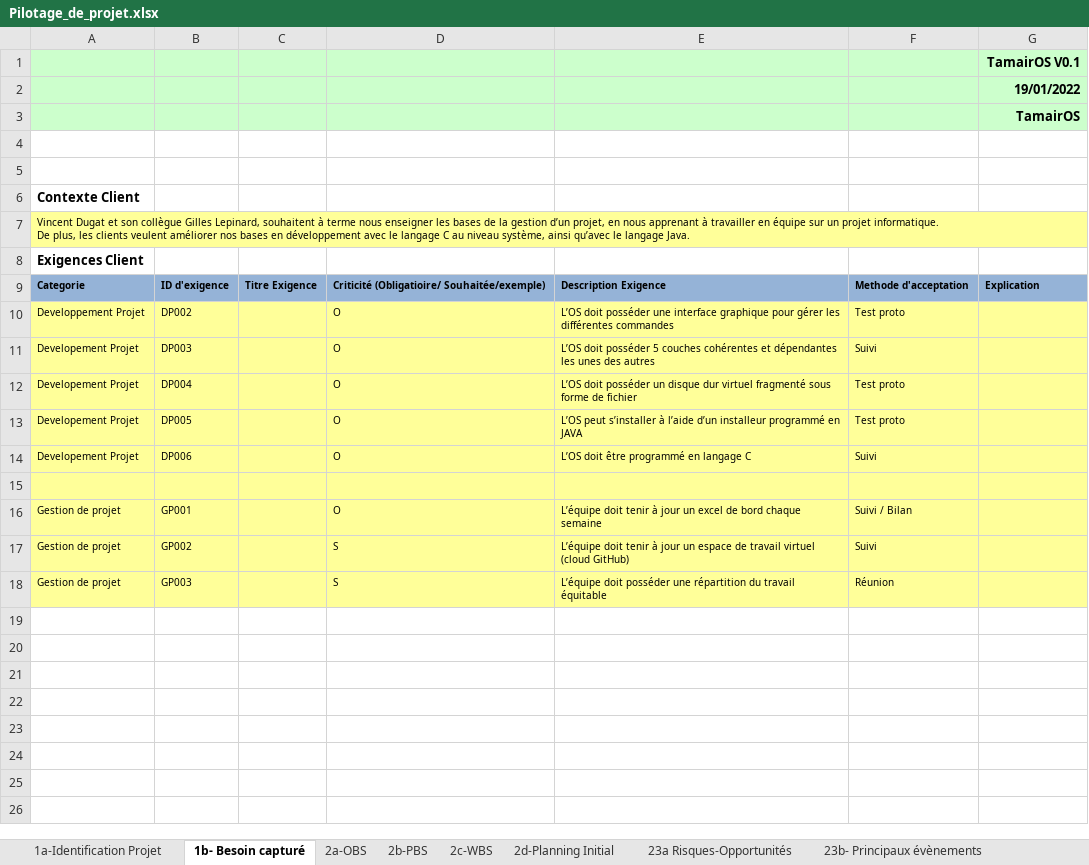
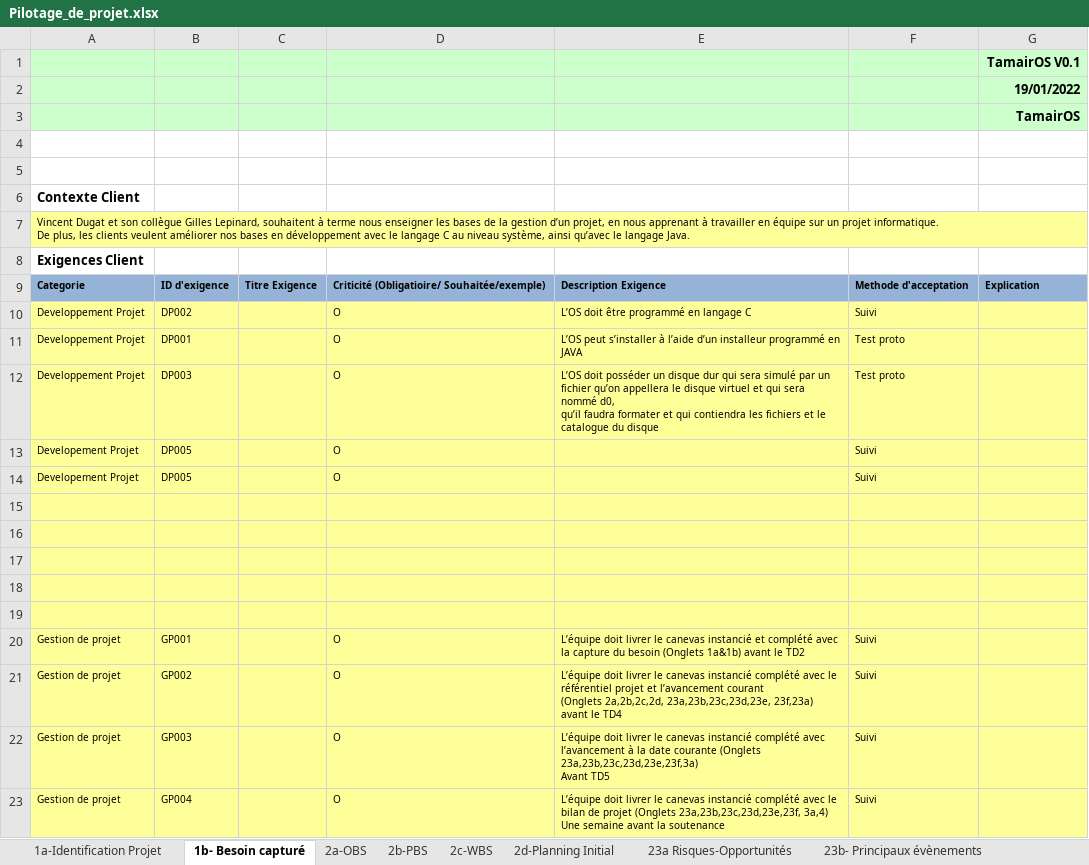
Before and after one commit to Doriiaan/Projet-S4-Cosinus, an Excel workbook: gestion_de_projet/Pilotage_de_projet.xlsx, sheet 1b- Besoin capturé, drawn as a sheet; values as stored, in another font and other column widths than the file's, no borders; charts and pictures not drawn; removed rows and columns are numbered as before the commit, all else as after; ↵ is a line break in a cell; the diff names each change by its address in the sheet, - before the commit and + after, or states it on an @@ line.

Commit message:
Modification de fichier excel de bord "equipe"

```diff
--- a/gestion_de_projet/Pilotage_de_projet.xlsx (sheet 1b- Besoin capturé)
+++ b/gestion_de_projet/Pilotage_de_projet.xlsx (sheet 1b- Besoin capturé)
+row 10: Developpement Projet | DP002 |  | O | L’OS doit être programmé en langage C | Suivi
-B11: DP002
+B11: DP001
-E11: L’OS doit posséder une interface graphique pour gérer les différentes commandes
+E11: L’OS peut s’installer à l’aide d’un installeur programmé en JAVA
-row 11: Developement Projet | DP003 |  | O | L’OS doit posséder 5 couches cohérentes et dépendantes les unes des autres | Suivi
-A12: Developement Projet
+A12: Developpement Projet
-B12: DP004
+B12: DP003
-E12: …disque dur virtuel fragmenté sous forme de fichier
+E12: …disque dur qui sera simulé par un fichier qu’on appellera le disque virtuel et qui sera nommé d0, ↵ qu’il faudra formater et qui contiendra les fichiers et le catalogue du disque
-E13: L’OS peut s’installer à l’aide d’un installeur programmé en JAVA
+E13: (empty)
-F13: Test proto
+F13: Suivi
-B14: DP006
+B14: DP005
-E14: L’OS doit être programmé en langage C
+E14: (empty)
+row 16: (empty)
+row 17: (empty)
+row 18: (empty)
+row 19: (empty)
-E20: L’équipe doit tenir à jour un excel de bord chaque semaine
+E20: L’équipe doit livrer le canevas instancié et complété avec la capture du besoin (Onglets 1a&1b) avant le TD2
-F20: Suivi / Bilan
+F20: Suivi
-D21:D22: S
+D21:D22: O
-E21: L’équipe doit tenir à jour un espace de travail virtuel (cloud GitHub)
+E21: L’équipe doit livrer le canevas instancié complété avec le référentiel projet et l’avancement courant ↵ (Onglets 2a,2b,2c,2d, 23a,23b,23c,23d,23e, 23f,23a) avant le TD4
-E22: L’équipe doit posséder une répartition du travail équitable
+E22: L’équipe doit livrer le canevas instancié complété avec l’avancement à la date courante (Onglets 23a,23b,23c,23d,23e,23f,3a) ↵ Avant TD5
-F22: Réunion
+F22: Suivi
+row 23: Gestion de projet | GP004 |  | O | L’équipe doit livrer le canevas instancié complété avec le bilan de projet (Onglets 23a,23b,23c,23d,23e,23f, 3a,4) ↵ Une semaine avant la soutenance | Suivi
```
Also changed, not shown: sheet 2d-Planning Initial, charts or pictures, 1 other file.
